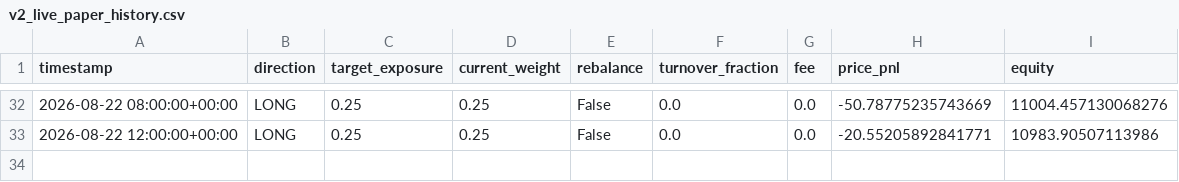
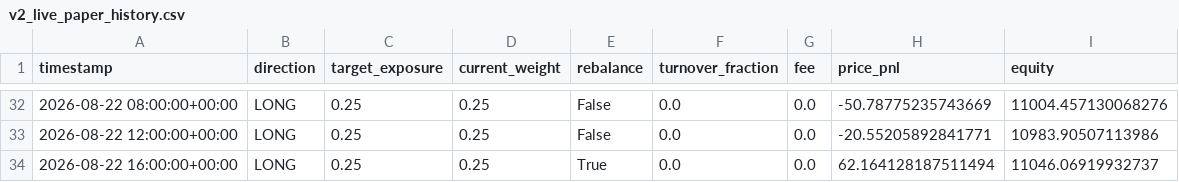
Before and after one commit to Nallge/crypto-strategy-dashboard, a CSV file: v2_live_paper_history.csv, drawn as a sheet; only a part is shown, gaps mark what is left out; the diff names each change by its address in the sheet, - before the commit and + after, or states it on an @@ line.

Commit message:
Update strategy dashboard data

```diff
--- a/v2_live_paper_history.csv
+++ b/v2_live_paper_history.csv
+row 34: 2026-08-22 16:00:00+00:00 | LONG | 0.25 | 0.25 | True | 0.0 | 0.0 | 62.164128187511494 | 11046.06919932737
```
Also changed, not shown: bull_low_vol_paper_log.csv, v3_live_paper_history.csv.
